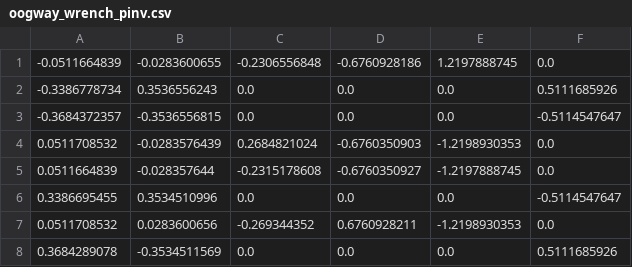
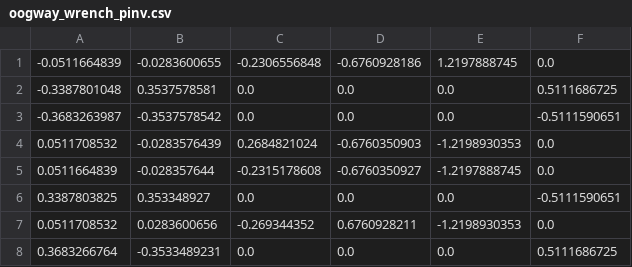
Before and after one commit to DukeRobotics/robosub-ros2, a CSV file: onboard/src/controls/data/oogway_wrench_pinv.csv, drawn as a sheet.

```diff
--- a/onboard/src/controls/data/oogway_wrench_pinv.csv
+++ b/onboard/src/controls/data/oogway_wrench_pinv.csv
@@ -1,8 +1,8 @@
 -0.0511664839,-0.0283600655,-0.2306556848,-0.6760928186,1.2197888745,0.0
--0.3386778734,0.3536556243,0.0,0.0,0.0,0.5111685926
--0.3684372357,-0.3536556815,0.0,0.0,0.0,-0.5114547647
+-0.3387801048,0.3537578581,0.0,0.0,0.0,0.5111686725
+-0.3683263987,-0.3537578542,0.0,0.0,0.0,-0.5111590651
 0.0511708532,-0.0283576439,0.2684821024,-0.6760350903,-1.2198930353,0.0
 0.0511664839,-0.028357644,-0.2315178608,-0.6760350927,-1.2197888745,0.0
-0.3386695455,0.3534510996,0.0,0.0,0.0,-0.5114547647
+0.3387803825,0.353348927,0.0,0.0,0.0,-0.5111590651
 0.0511708532,0.0283600656,-0.269344352,0.6760928211,-1.2198930353,0.0
-0.3684289078,-0.3534511569,0.0,0.0,0.0,0.5111685926
+0.3683266764,-0.3533489231,0.0,0.0,0.0,0.5111686725
```
Also changed, not shown: onboard/src/controls/data/oogway_wrench.csv, 1 other file.
